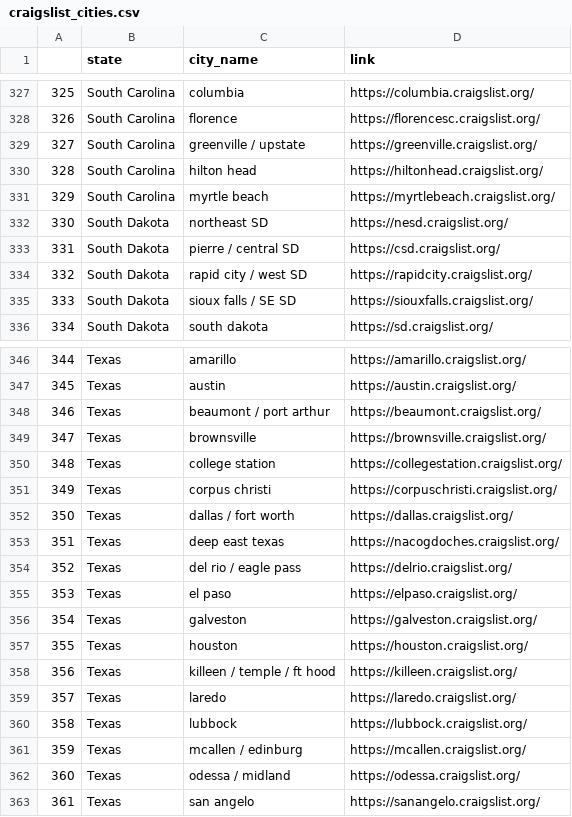
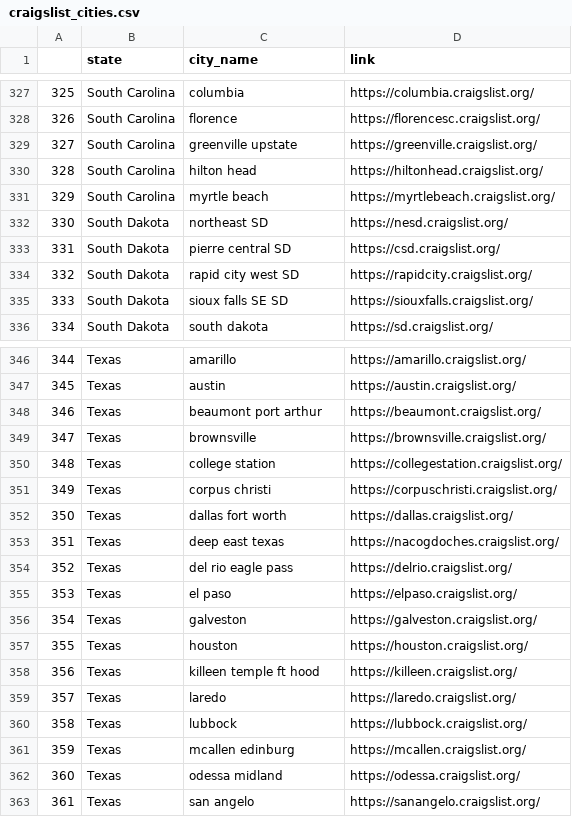
Before and after one commit to aaronglang/cl_scraper, a CSV file: db/cities/craigslist_cities.csv, drawn as a sheet; only a part is shown, gaps mark what is left out; the diff covers the shown part only.

```diff
--- a/db/cities/craigslist_cities.csv
+++ b/db/cities/craigslist_cities.csv
@@ -328,3 +328,3 @@
 326,South Carolina,florence,https://florencesc.craigslist.org/
-327,South Carolina,greenville / upstate,https://greenville.craigslist.org/
+327,South Carolina,greenville upstate,https://greenville.craigslist.org/
 328,South Carolina,hilton head,https://hiltonhead.craigslist.org/
@@ -332,5 +332,5 @@
 330,South Dakota,northeast SD,https://nesd.craigslist.org/
-331,South Dakota,pierre / central SD,https://csd.craigslist.org/
-332,South Dakota,rapid city / west SD,https://rapidcity.craigslist.org/
-333,South Dakota,sioux falls / SE SD,https://siouxfalls.craigslist.org/
+331,South Dakota,pierre central SD,https://csd.craigslist.org/
+332,South Dakota,rapid city west SD,https://rapidcity.craigslist.org/
+333,South Dakota,sioux falls SE SD,https://siouxfalls.craigslist.org/
 334,South Dakota,south dakota,https://sd.craigslist.org/
@@ -347,3 +347,3 @@
 345,Texas,austin,https://austin.craigslist.org/
-346,Texas,beaumont / port arthur,https://beaumont.craigslist.org/
+346,Texas,beaumont port arthur,https://beaumont.craigslist.org/
 347,Texas,brownsville,https://brownsville.craigslist.org/
@@ -351,5 +351,5 @@
 349,Texas,corpus christi,https://corpuschristi.craigslist.org/
-350,Texas,dallas / fort worth,https://dallas.craigslist.org/
+350,Texas,dallas fort worth,https://dallas.craigslist.org/
 351,Texas,deep east texas,https://nacogdoches.craigslist.org/
-352,Texas,del rio / eagle pass,https://delrio.craigslist.org/
+352,Texas,del rio eagle pass,https://delrio.craigslist.org/
 353,Texas,el paso,https://elpaso.craigslist.org/
@@ -357,7 +357,7 @@
 355,Texas,houston,https://houston.craigslist.org/
-356,Texas,killeen / temple / ft hood,https://killeen.craigslist.org/
+356,Texas,killeen temple ft hood,https://killeen.craigslist.org/
 357,Texas,laredo,https://laredo.craigslist.org/
 358,Texas,lubbock,https://lubbock.craigslist.org/
-359,Texas,mcallen / edinburg,https://mcallen.craigslist.org/
-360,Texas,odessa / midland,https://odessa.craigslist.org/
+359,Texas,mcallen edinburg,https://mcallen.craigslist.org/
+360,Texas,odessa midland,https://odessa.craigslist.org/
 361,Texas,san angelo,https://sanangelo.craigslist.org/
```
Also changed, not shown: 40 edited cells elsewhere in this file, 7 other files.
